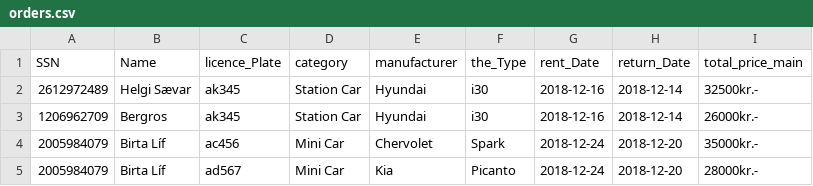
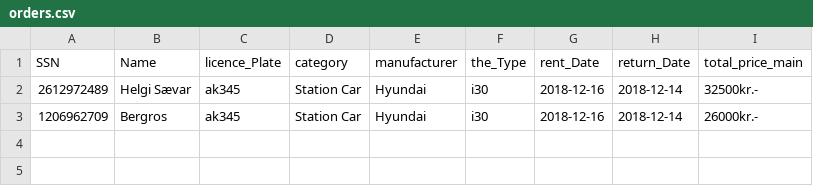
Before and after one commit to Birtab18/The_Car_Rental, a CSV file: data/orders.csv, drawn as a sheet.

```diff
--- a/data/orders.csv
+++ b/data/orders.csv
@@ -3,3 +3 @@ SSN,Name,licence_Plate,category,manufacturer,the_Type,rent_Date,return_Date,tota
 1206962709,Bergros,ak345,Station Car,Hyundai,i30,2018-12-16,2018-12-14,26000kr.-
-2005984079,Birta Líf,ac456,Mini Car,Chervolet,Spark,2018-12-24,2018-12-20,35000kr.-
-2005984079,Birta Líf,ad567,Mini Car,Kia,Picanto,2018-12-24,2018-12-20,28000kr.-
```
Also changed, not shown: data/cars.csv, data/customers.csv, 6 other files.
